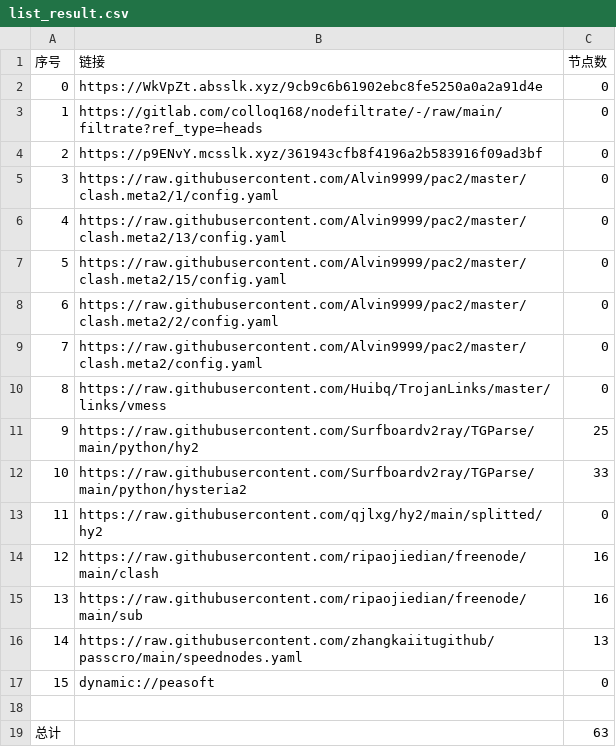
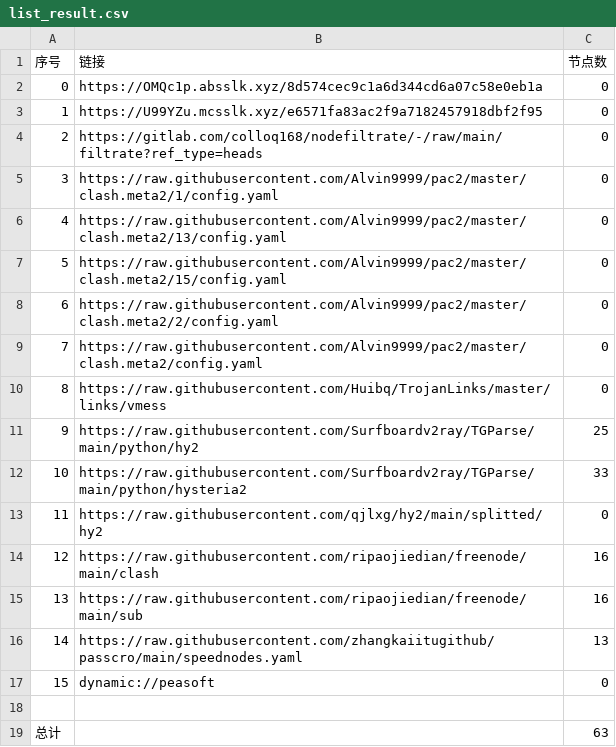
Before and after one commit to suanxidanian/AutoMergePublicNodes, a CSV file: list_result.csv, drawn as a sheet.

```diff
--- a/list_result.csv
+++ b/list_result.csv
@@ -1,5 +1,5 @@
 序号,链接,节点数
-0,https://WkVpZt.absslk.xyz/9cb9c6b61902ebc8fe5250a0a2a91d4e,0
-1,https://gitlab.com/colloq168/nodefiltrate/-/raw/main/filtrate?ref_type=heads,0
-2,https://p9ENvY.mcsslk.xyz/361943cfb8f4196a2b583916f09ad3bf,0
+0,https://OMQc1p.absslk.xyz/8d574cec9c1a6d344cd6a07c58e0eb1a,0
+1,https://U99YZu.mcsslk.xyz/e6571fa83ac2f9a7182457918dbf2f95,0
+2,https://gitlab.com/colloq168/nodefiltrate/-/raw/main/filtrate?ref_type=heads,0
 3,https://raw.githubusercontent.com/Alvin9999/pac2/master/clash.meta2/1/config.yaml,0
```
Also changed, not shown: 3 other files.
